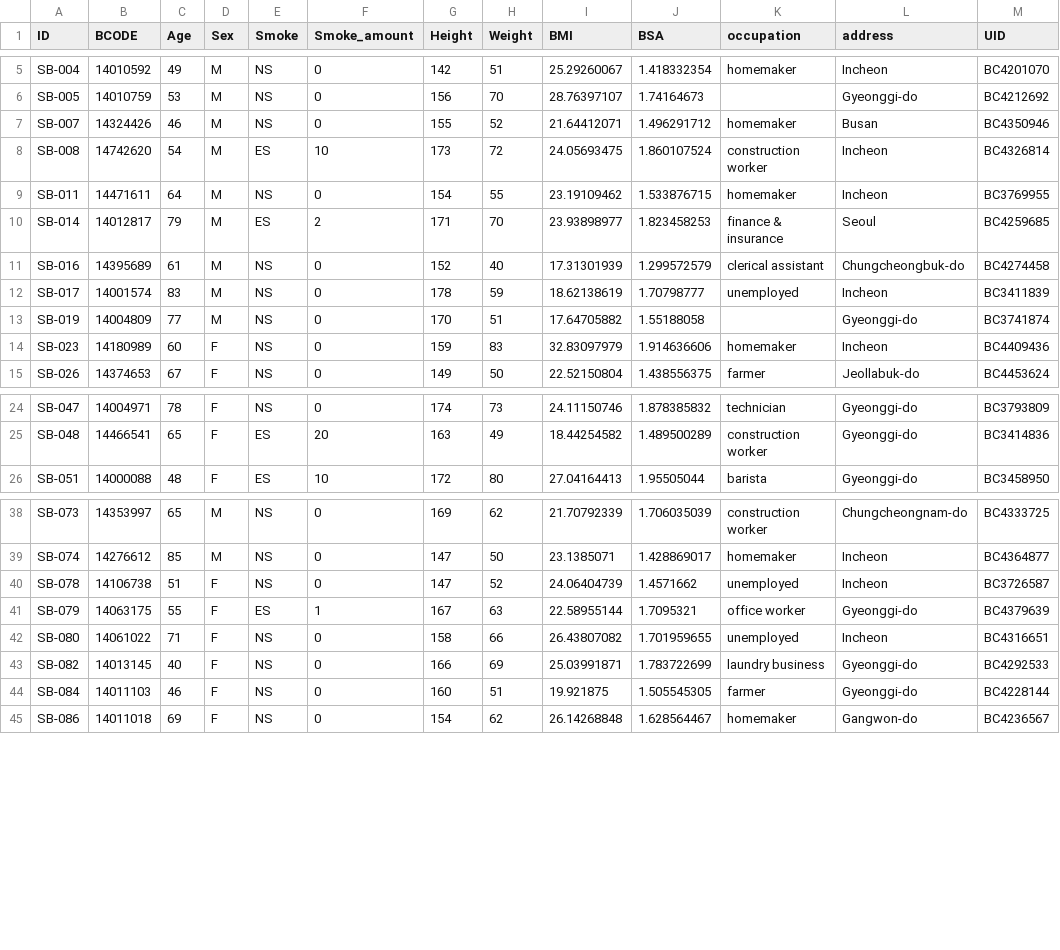
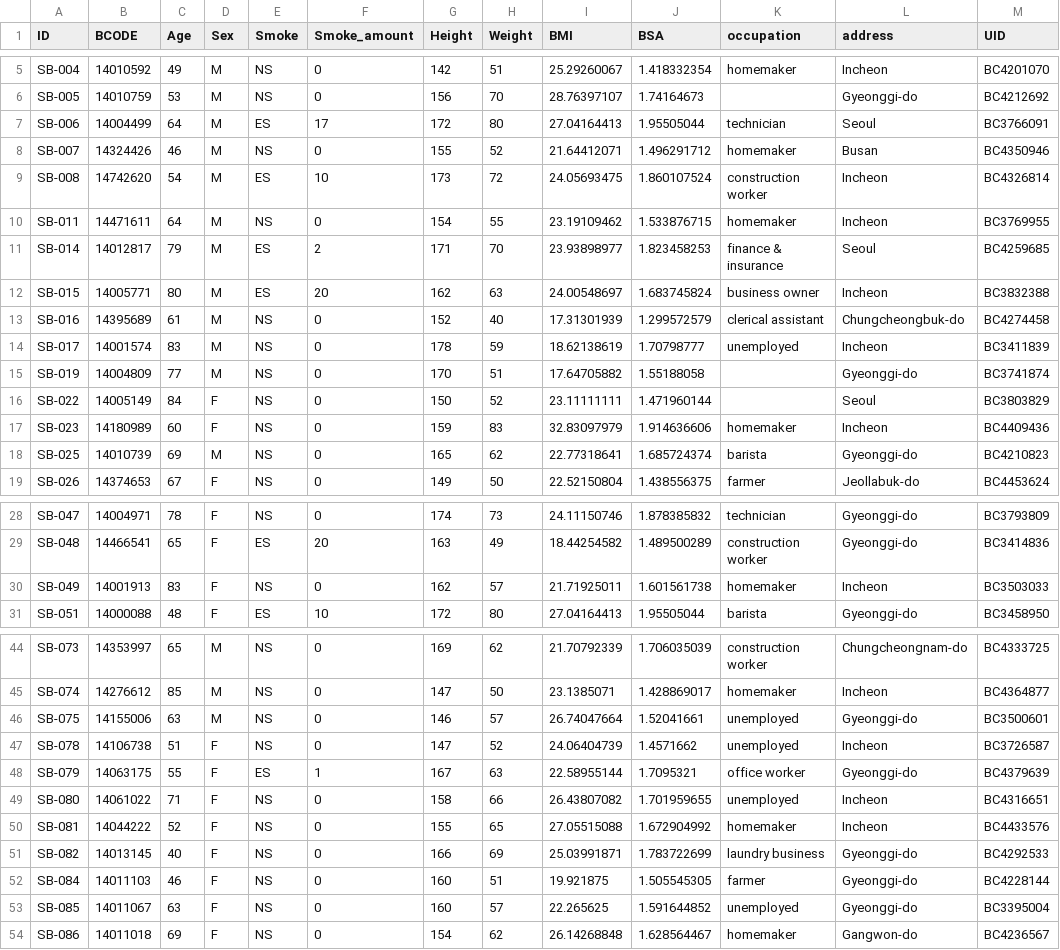
Before and after one commit to ARena18/clustering-patients, a CSV file: impute/data_imputed_year/demographic_all.csv, drawn as a sheet; only a part is shown, gaps mark what is left out; the diff covers the shown part only; the diff names each change by its address in the sheet, - before the commit and + after, or states it on an @@ line.

```diff
--- a/impute/data_imputed_year/demographic_all.csv
+++ b/impute/data_imputed_year/demographic_all.csv
+row 7: SB-006 | 14004499 | 64 | M | ES | 17 | 172 | 80 | 27.04164413 | 1.95505044 | technician | Seoul | BC3766091
+row 12: SB-015 | 14005771 | 80 | M | ES | 20 | 162 | 63 | 24.00548697 | 1.683745824 | business owner | Incheon | BC3832388
+row 16: SB-022 | 14005149 | 84 | F | NS | 0 | 150 | 52 | 23.11111111 | 1.471960144 |  | Seoul | BC3803829
+row 18: SB-025 | 14010739 | 69 | M | NS | 0 | 165 | 62 | 22.77318641 | 1.685724374 | barista | Gyeonggi-do | BC4210823
+row 30: SB-049 | 14001913 | 83 | F | NS | 0 | 162 | 57 | 21.71925011 | 1.601561738 | homemaker | Incheon | BC3503033
+row 46: SB-075 | 14155006 | 63 | M | NS | 0 | 146 | 57 | 26.74047664 | 1.52041661 | unemployed | Gyeonggi-do | BC3500601
+row 50: SB-081 | 14044222 | 52 | F | NS | 0 | 155 | 65 | 27.05515088 | 1.672904992 | homemaker | Incheon | BC4433576
+row 53: SB-085 | 14011067 | 63 | F | NS | 0 | 160 | 57 | 22.265625 | 1.591644852 | unemployed | Gyeonggi-do | BC3395004
```
Also changed, not shown: 3 added rows elsewhere in this file, impute/data_imputed_year/demographic.csv, impute/data_imputed_year/patients/SB-001.csv, 24 other files.
